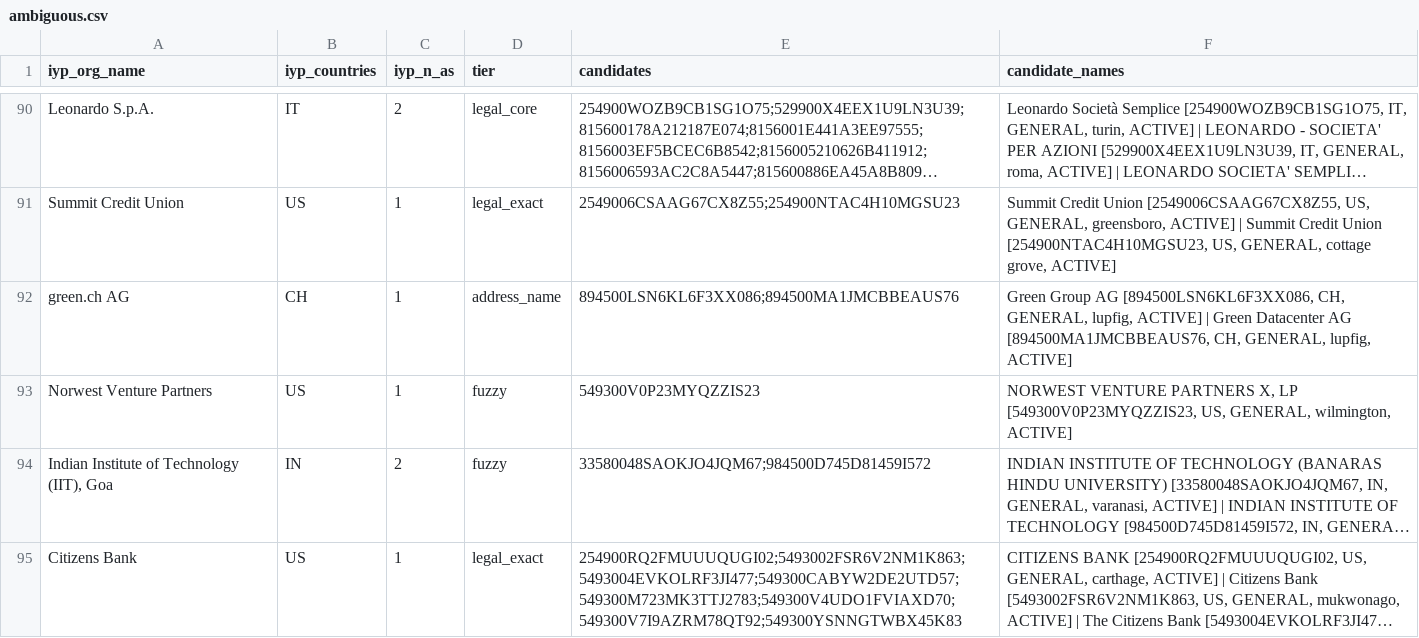
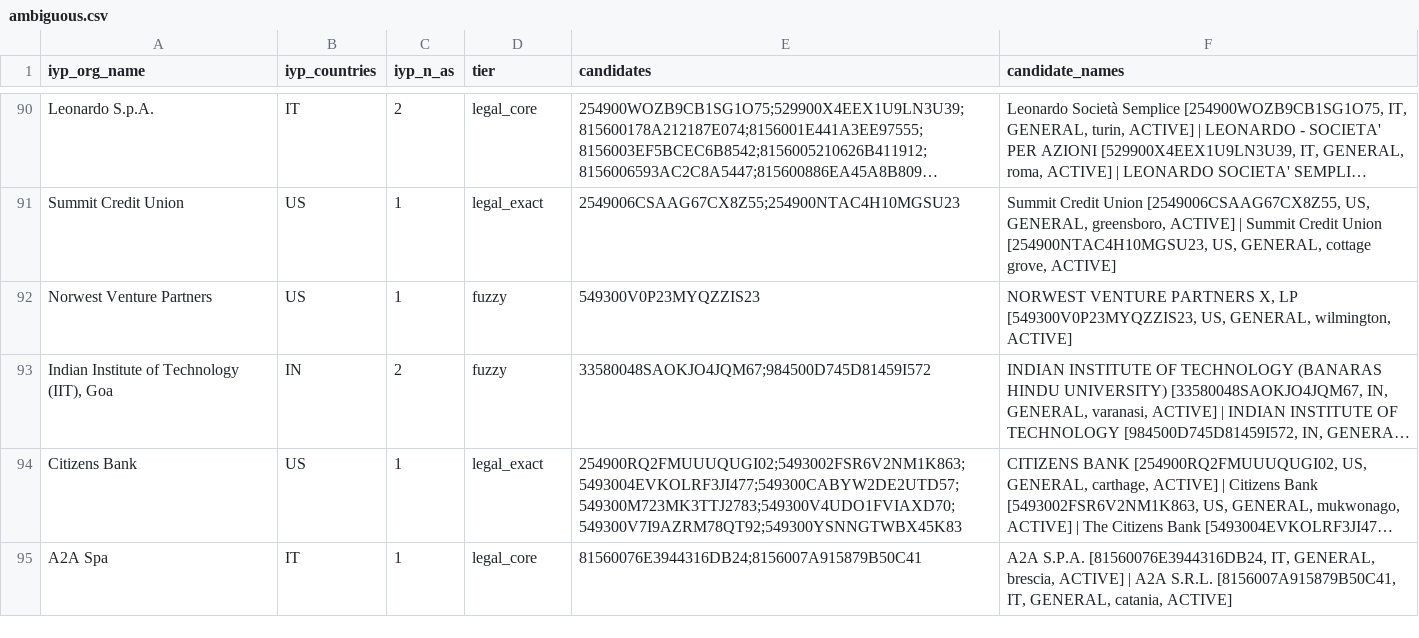
Before and after one commit to romain-fontugne/iyp-gleif-matchmaking, a CSV file: data/ambiguous.csv, drawn as a sheet; only a part is shown, gaps mark what is left out; the shorter side is filled out with more unchanged rows; long unchanged cells end in …; removed rows and columns are numbered as before the commit, all else as after; the diff covers the shown part only; the diff names each change by its address in the sheet, - before the commit and + after, or states it on an @@ line.

```diff
--- a/data/ambiguous.csv
+++ b/data/ambiguous.csv
-row 92: green.ch AG | CH | 1 | address_name | 894500LSN6KL6F3XX086;894500MA1JMCBBEAUS76 | Green Group AG [894500LSN6KL6F3XX086, CH, GENERAL, lupfig, ACTIVE] | Green Datacenter AG [894500MA1JMCBBEAUS76, CH, GENERAL, lupfig, ACTIVE]
```
Also changed, not shown: 1 added row and 4 edited cells elsewhere in this file, 5 other files.
